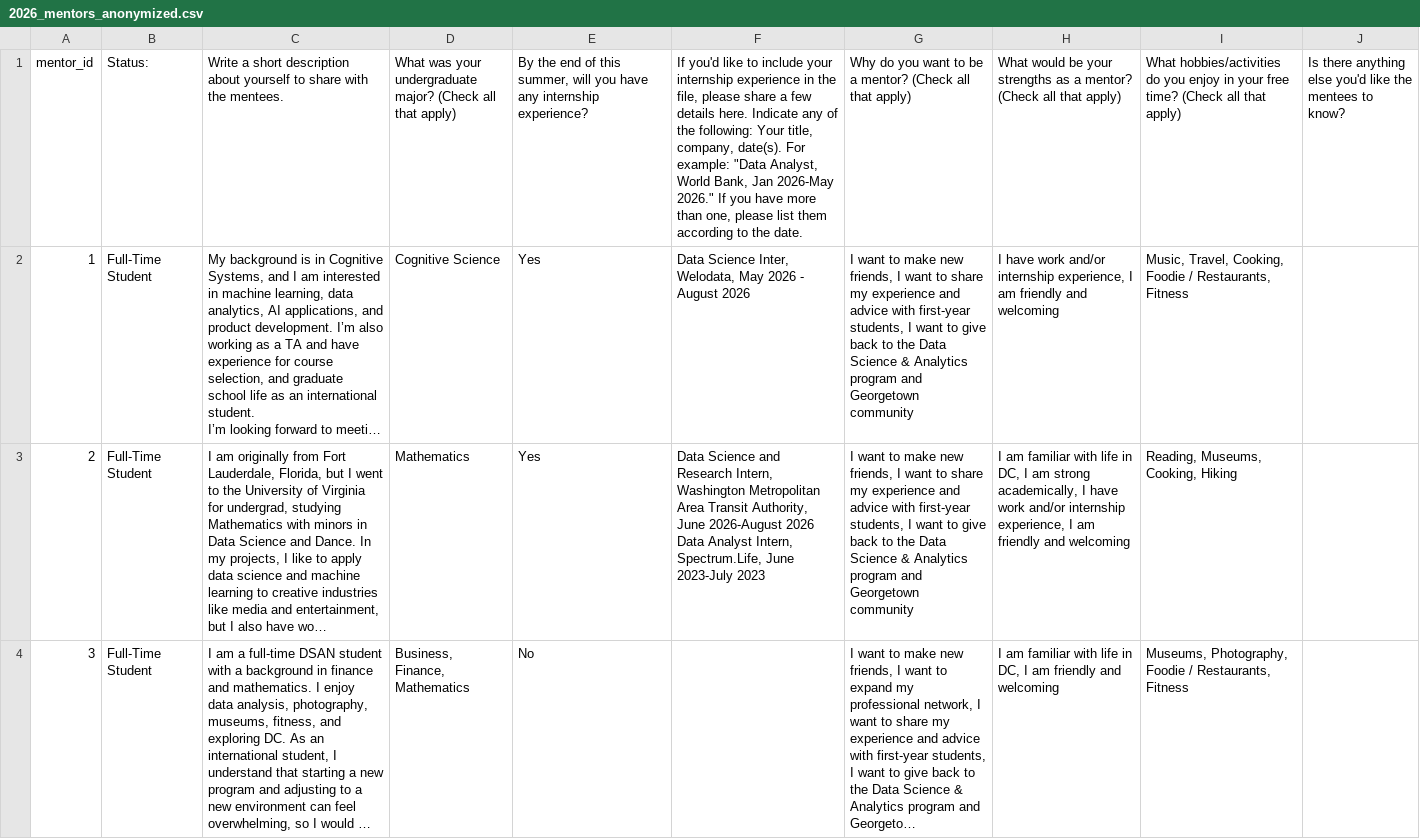
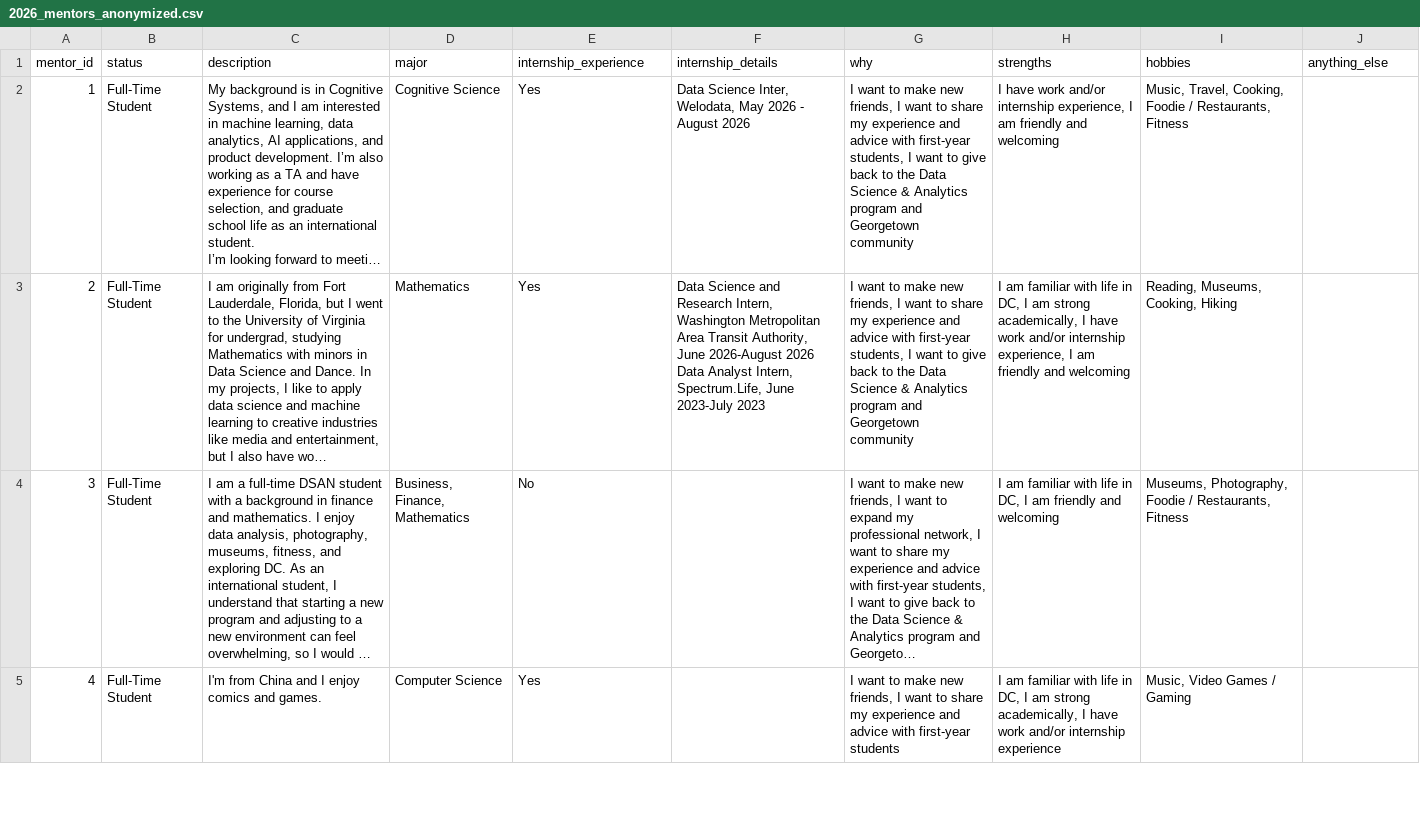
Before and after one commit to dsan-gu/mentors, a CSV file: data/2026_mentors_anonymized.csv, drawn as a sheet; only a part is shown; the shorter side is filled out with more unchanged rows; long unchanged cells end in …; the diff names each change by its address in the sheet, - before the commit and + after, or states it on an @@ line.

Commit message:
csv to table mapping

```diff
--- a/data/2026_mentors_anonymized.csv
+++ b/data/2026_mentors_anonymized.csv
-B1: Status:
+B1: status
-C1: Write a short description about yourself to share with the mentees.
+C1: description
-D1: What was your undergraduate major? (Check all that apply)
+D1: major
-E1: By the end of this summer, will you have any internship experience?
+E1: internship_experience
-F1: If you'd like to include your internship experience in the file, please share a few details here. Indicate any of the following: Your title, company, date(s). For example: "Data Analyst, World Bank, Jan 2026-May 2026." If you have more than one, please list them according to the date.
+F1: internship_details
-G1: Why do you want to be a mentor? (Check all that apply)
+G1: why
-H1: What would be your strengths as a mentor? (Check all that apply)
+H1: strengths
-I1: What hobbies/activities do you enjoy in your free time? (Check all that apply)
+I1: hobbies
-J1: Is there anything else you'd like the mentees to know?
+J1: anything_else
```
Also changed, not shown: docs/data/2026_mentors_anonymized.csv, 2 other files.
